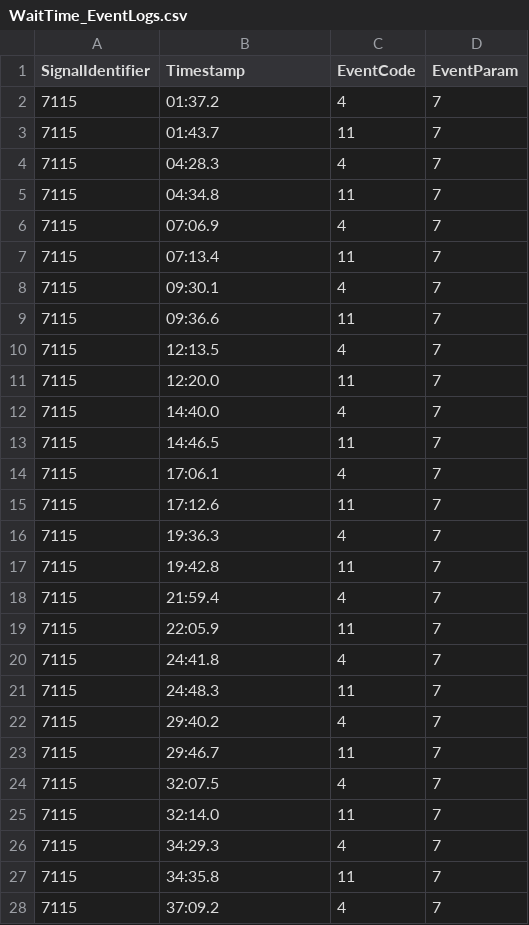
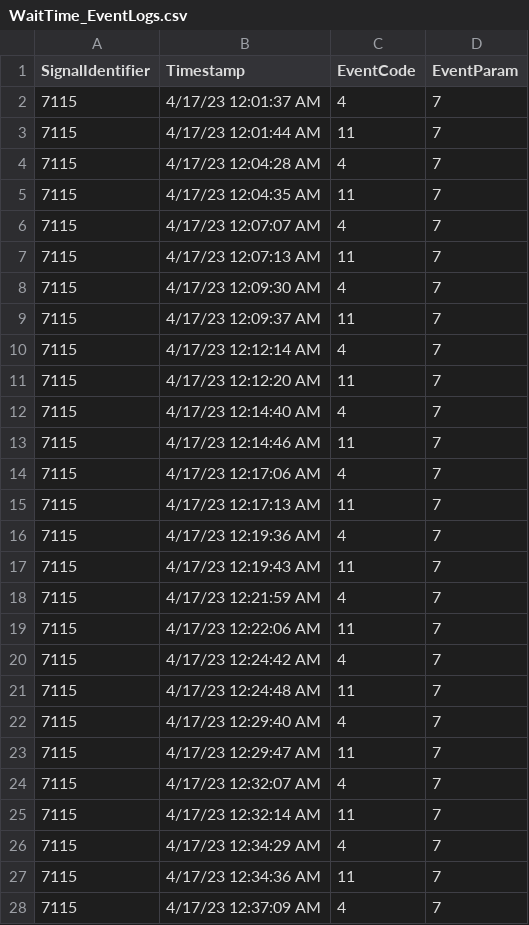
Before and after one commit to utahudot/udot-atspm, a CSV file: TempReportTests/TestFiles/WaitTime_EventLogs.csv, drawn as a sheet; only a part is shown; the diff covers the shown part only.

```diff
--- a/TempReportTests/TestFiles/WaitTime_EventLogs.csv
+++ b/TempReportTests/TestFiles/WaitTime_EventLogs.csv
@@ -1,28 +1,28 @@
 SignalIdentifier,Timestamp,EventCode,EventParam
-7115,01:37.2,4,7
-7115,01:43.7,11,7
-7115,04:28.3,4,7
-7115,04:34.8,11,7
-7115,07:06.9,4,7
-7115,07:13.4,11,7
-7115,09:30.1,4,7
-7115,09:36.6,11,7
-7115,12:13.5,4,7
-7115,12:20.0,11,7
-7115,14:40.0,4,7
-7115,14:46.5,11,7
-7115,17:06.1,4,7
-7115,17:12.6,11,7
-7115,19:36.3,4,7
-7115,19:42.8,11,7
-7115,21:59.4,4,7
-7115,22:05.9,11,7
-7115,24:41.8,4,7
-7115,24:48.3,11,7
-7115,29:40.2,4,7
-7115,29:46.7,11,7
-7115,32:07.5,4,7
-7115,32:14.0,11,7
-7115,34:29.3,4,7
-7115,34:35.8,11,7
-7115,37:09.2,4,7
+7115,4/17/23 12:01:37 AM,4,7
+7115,4/17/23 12:01:44 AM,11,7
+7115,4/17/23 12:04:28 AM,4,7
+7115,4/17/23 12:04:35 AM,11,7
+7115,4/17/23 12:07:07 AM,4,7
+7115,4/17/23 12:07:13 AM,11,7
+7115,4/17/23 12:09:30 AM,4,7
+7115,4/17/23 12:09:37 AM,11,7
+7115,4/17/23 12:12:14 AM,4,7
+7115,4/17/23 12:12:20 AM,11,7
+7115,4/17/23 12:14:40 AM,4,7
+7115,4/17/23 12:14:46 AM,11,7
+7115,4/17/23 12:17:06 AM,4,7
+7115,4/17/23 12:17:13 AM,11,7
+7115,4/17/23 12:19:36 AM,4,7
+7115,4/17/23 12:19:43 AM,11,7
+7115,4/17/23 12:21:59 AM,4,7
+7115,4/17/23 12:22:06 AM,11,7
+7115,4/17/23 12:24:42 AM,4,7
+7115,4/17/23 12:24:48 AM,11,7
+7115,4/17/23 12:29:40 AM,4,7
+7115,4/17/23 12:29:47 AM,11,7
+7115,4/17/23 12:32:07 AM,4,7
+7115,4/17/23 12:32:14 AM,11,7
+7115,4/17/23 12:34:29 AM,4,7
+7115,4/17/23 12:34:36 AM,11,7
+7115,4/17/23 12:37:09 AM,4,7
```
Also changed, not shown: 115 edited cells elsewhere in this file, TempReportTests/bin/Debug/net7.0/TestFiles/WaitTime_EventLogs.csv, 1 other file.
